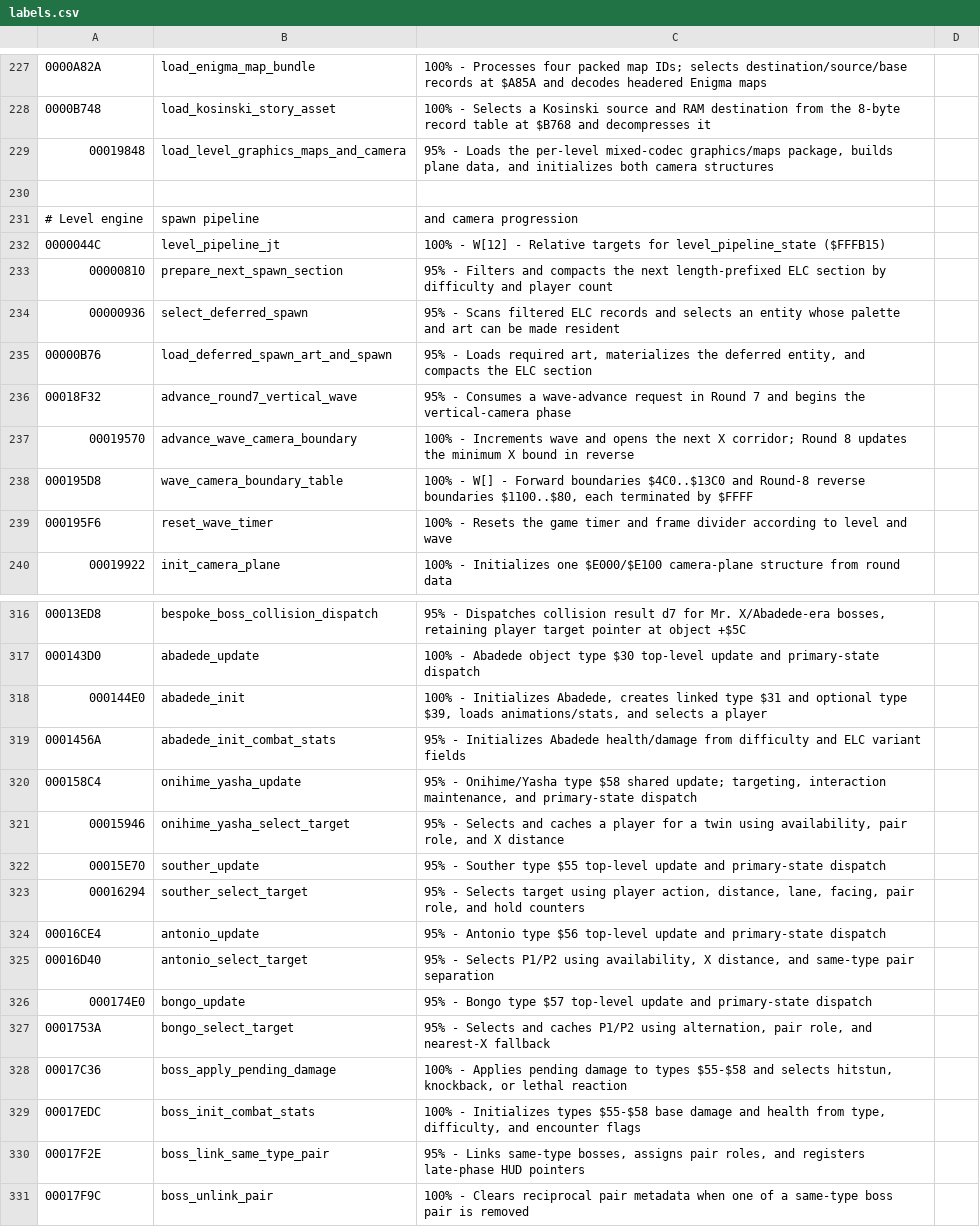
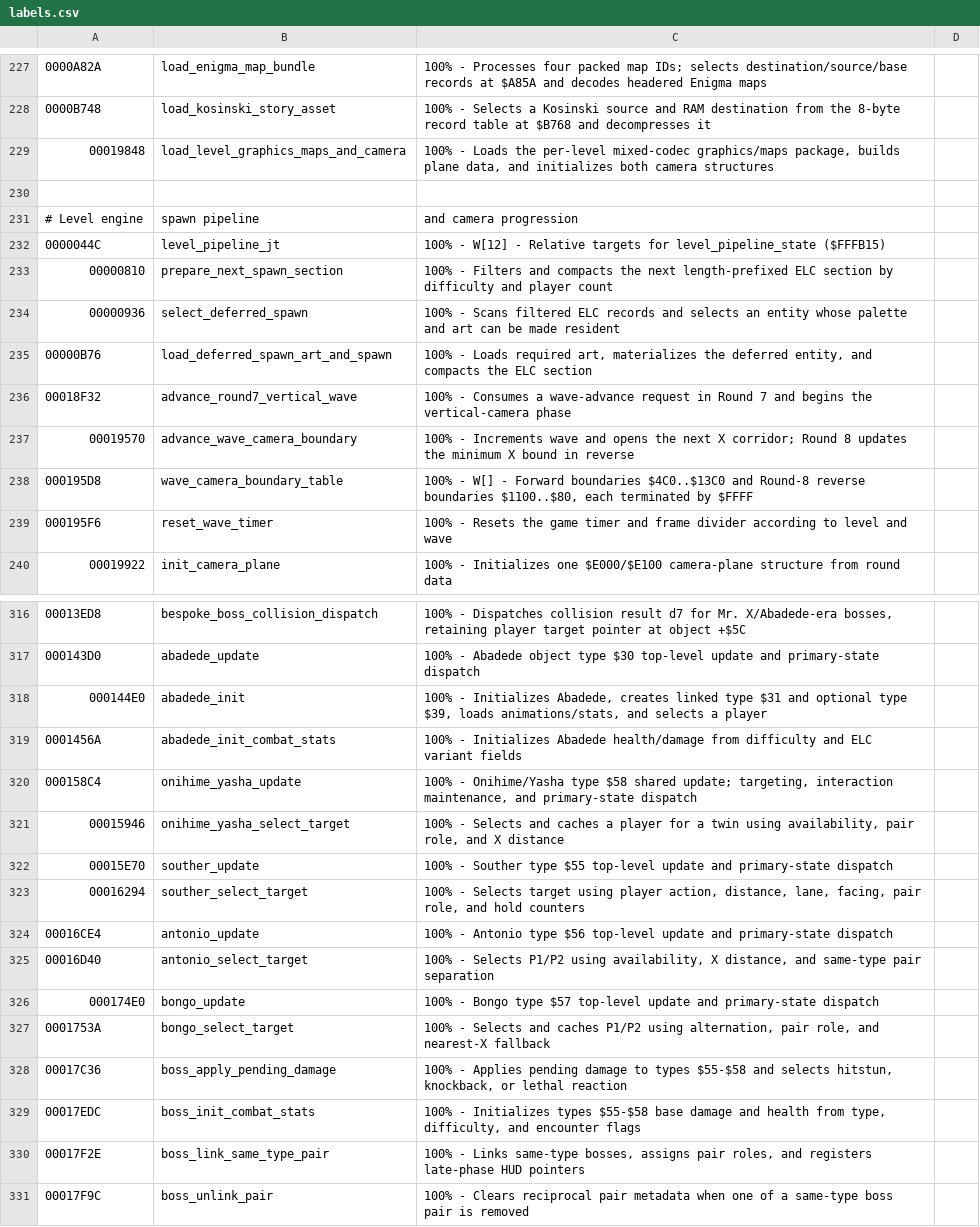
Before and after one commit to RuiNelson/StreetsOfRageRecompilation, a CSV file: code-analysis/labels.csv, drawn as a sheet; only a part is shown, gaps mark what is left out; the diff covers the shown part only.

```diff
--- a/code-analysis/labels.csv
+++ b/code-analysis/labels.csv
@@ -228,3 +228,3 @@
 0000B748, load_kosinski_story_asset, "100% - Selects a Kosinski source and RAM destination from the 8-byte record table at $B768 and decompresses it"
-00019848, load_level_graphics_maps_and_camera, "95% - Loads the per-level mixed-codec graphics/maps package, builds plane data, and initializes both camera structures"
+00019848, load_level_graphics_maps_and_camera, "100% - Loads the per-level mixed-codec graphics/maps package, builds plane data, and initializes both camera structures"
 
@@ -232,6 +232,6 @@
 0000044C, level_pipeline_jt, "100% - W[12] - Relative targets for level_pipeline_state ($FFFB15)"
-00000810, prepare_next_spawn_section, "95% - Filters and compacts the next length-prefixed ELC section by difficulty and player count"
-00000936, select_deferred_spawn, "95% - Scans filtered ELC records and selects an entity whose palette and art can be made resident"
-00000B76, load_deferred_spawn_art_and_spawn, "95% - Loads required art, materializes the deferred entity, and compacts the ELC section"
-00018F32, advance_round7_vertical_wave, "95% - Consumes a wave-advance request in Round 7 and begins the vertical-camera phase"
+00000810, prepare_next_spawn_section, "100% - Filters and compacts the next length-prefixed ELC section by difficulty and player count"
+00000936, select_deferred_spawn, "100% - Scans filtered ELC records and selects an entity whose palette and art can be made resident"
+00000B76, load_deferred_spawn_art_and_spawn, "100% - Loads required art, materializes the deferred entity, and compacts the ELC section"
+00018F32, advance_round7_vertical_wave, "100% - Consumes a wave-advance request in Round 7 and begins the vertical-camera phase"
 00019570, advance_wave_camera_boundary, "100% - Increments wave and opens the next X corridor; Round 8 updates the minimum X bound in reverse"
@@ -316,16 +316,16 @@
-00013ED8, bespoke_boss_collision_dispatch, "95% - Dispatches collision result d7 for Mr. X/Abadede-era bosses, retaining player target pointer at object +$5C"
+00013ED8, bespoke_boss_collision_dispatch, "100% - Dispatches collision result d7 for Mr. X/Abadede-era bosses, retaining player target pointer at object +$5C"
 000143D0, abadede_update, "100% - Abadede object type $30 top-level update and primary-state dispatch"
 000144E0, abadede_init, "100% - Initializes Abadede, creates linked type $31 and optional type $39, loads animations/stats, and selects a player"
-0001456A, abadede_init_combat_stats, "95% - Initializes Abadede health/damage from difficulty and ELC variant fields"
-000158C4, onihime_yasha_update, "95% - Onihime/Yasha type $58 shared update; targeting, interaction maintenance, and primary-state dispatch"
-00015946, onihime_yasha_select_target, "95% - Selects and caches a player for a twin using availability, pair role, and X distance"
-00015E70, souther_update, "95% - Souther type $55 top-level update and primary-state dispatch"
-00016294, souther_select_target, "95% - Selects target using player action, distance, lane, facing, pair role, and hold counters"
-00016CE4, antonio_update, "95% - Antonio type $56 top-level update and primary-state dispatch"
-00016D40, antonio_select_target, "95% - Selects P1/P2 using availability, X distance, and same-type pair separation"
-000174E0, bongo_update, "95% - Bongo type $57 top-level update and primary-state dispatch"
-0001753A, bongo_select_target, "95% - Selects and caches P1/P2 using alternation, pair role, and nearest-X fallback"
+0001456A, abadede_init_combat_stats, "100% - Initializes Abadede health/damage from difficulty and ELC variant fields"
+000158C4, onihime_yasha_update, "100% - Onihime/Yasha type $58 shared update; targeting, interaction maintenance, and primary-state dispatch"
+00015946, onihime_yasha_select_target, "100% - Selects and caches a player for a twin using availability, pair role, and X distance"
+00015E70, souther_update, "100% - Souther type $55 top-level update and primary-state dispatch"
+00016294, souther_select_target, "100% - Selects target using player action, distance, lane, facing, pair role, and hold counters"
+00016CE4, antonio_update, "100% - Antonio type $56 top-level update and primary-state dispatch"
+00016D40, antonio_select_target, "100% - Selects P1/P2 using availability, X distance, and same-type pair separation"
+000174E0, bongo_update, "100% - Bongo type $57 top-level update and primary-state dispatch"
+0001753A, bongo_select_target, "100% - Selects and caches P1/P2 using alternation, pair role, and nearest-X fallback"
 00017C36, boss_apply_pending_damage, "100% - Applies pending damage to types $55-$58 and selects hitstun, knockback, or lethal reaction"
 00017EDC, boss_init_combat_stats, "100% - Initializes types $55-$58 base damage and health from type, difficulty, and encounter flags"
-00017F2E, boss_link_same_type_pair, "95% - Links same-type bosses, assigns pair roles, and registers late-phase HUD pointers"
+00017F2E, boss_link_same_type_pair, "100% - Links same-type bosses, assigns pair roles, and registers late-phase HUD pointers"
 00017F9C, boss_unlink_pair, "100% - Clears reciprocal pair metadata when one of a same-type boss pair is removed"
```
Also changed, not shown: 47 edited cells elsewhere in this file, 7 other files.
